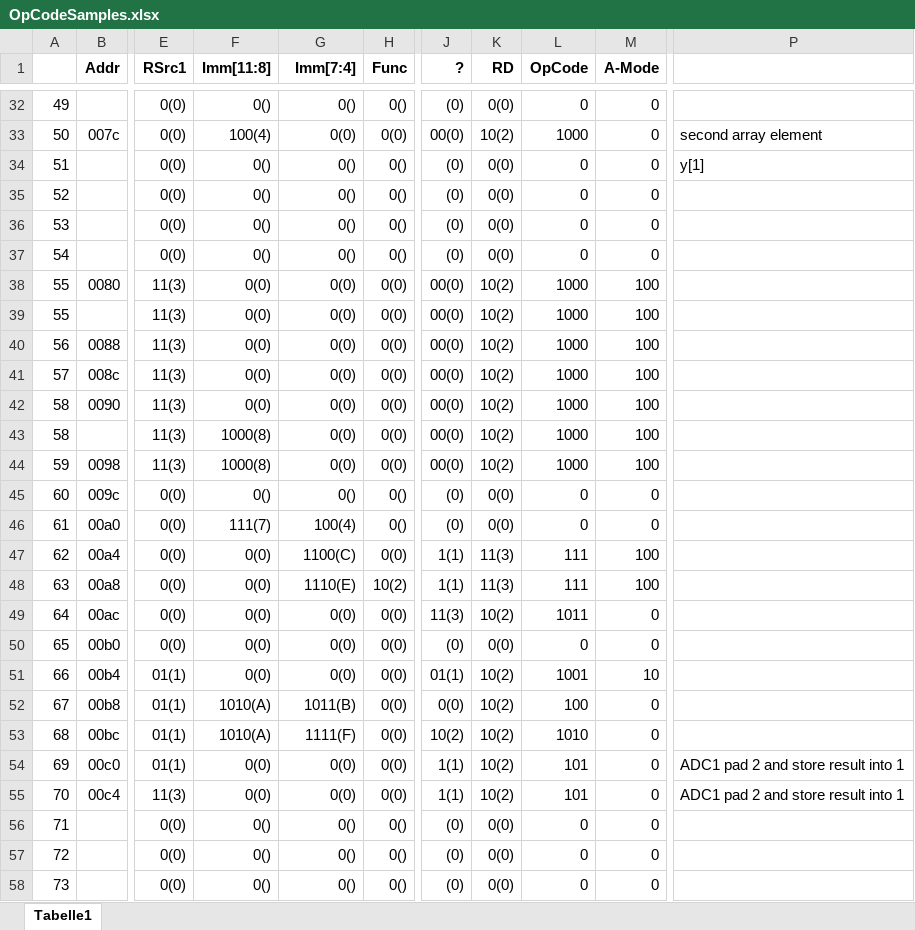
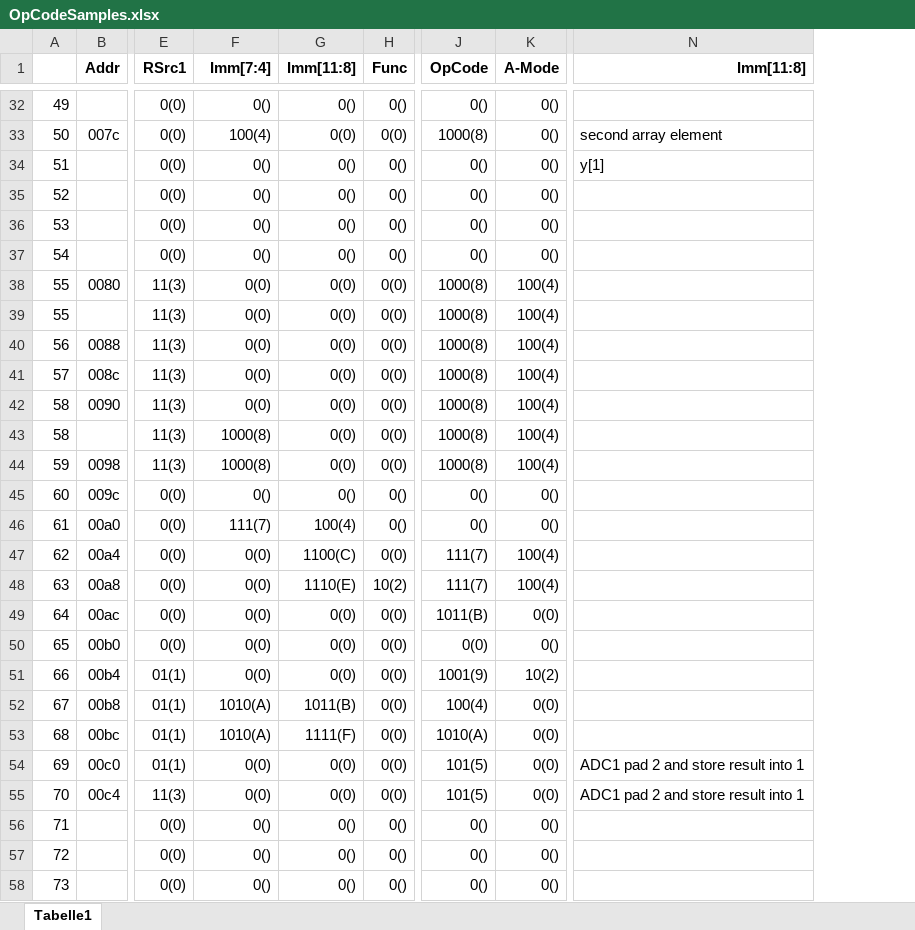
Before and after one commit to chatelao/ulp_compiler, an Excel workbook: OpCodeSamples.xlsx, sheet Tabelle1, drawn as a sheet; only a part is shown, gaps mark what is left out; values as stored, in another font and other column widths than the file's, no borders; removed rows and columns are numbered as before the commit, all else as after; the diff covers the shown part only; the diff names each change by its address in the sheet, - before the commit and + after, or states it on an @@ line.

```diff
--- a/OpCodeSamples.xlsx (sheet Tabelle1)
+++ b/OpCodeSamples.xlsx (sheet Tabelle1)
-column J (?), rows 32-58: (0) | 00(0) | (0) | (0) | (0) | (0) | 00(0) | 00(0) | 00(0) | 00(0) | 00(0) | 00(0) | 00(0) | (0) | (0) | 1(1) | 1(1) | 11(3) | (0) | 01(1) | 0(0) | 10(2) | 1(1) | 1(1) | (0) | (0) | (0)
-column K (RD), rows 32-58: 0(0) | 10(2) | 0(0) | 0(0) | 0(0) | 0(0) | 10(2) | 10(2) | 10(2) | 10(2) | 10(2) | 10(2) | 10(2) | 0(0) | 0(0) | 11(3) | 11(3) | 10(2) | 0(0) | 10(2) | 10(2) | 10(2) | 10(2) | 10(2) | 0(0) | 0(0) | 0(0)
-F1: Imm[11:8]
+F1: Imm[7:4]
-G1: Imm[7:4]
+G1: Imm[11:8]
-N1: (empty)
+N1: Imm[11:8]
-J32 (OpCode): 0
+J32 (OpCode): 0()
-K32:K37 (A-Mode): 0
+K32:K37 (A-Mode): 0()
-J33 (OpCode): 1000
+J33 (OpCode): 1000(8)
-J34:J37 (OpCode): 0
+J34:J37 (OpCode): 0()
-J38:J44 (OpCode): 1000
+J38:J44 (OpCode): 1000(8)
-K38:K44 (A-Mode): 100
+K38:K44 (A-Mode): 100(4)
-J45:J46 (OpCode): 0
+J45:J46 (OpCode): 0()
-K45:K46 (A-Mode): 0
+K45:K46 (A-Mode): 0()
-J47:J48 (OpCode): 111
+J47:J48 (OpCode): 111(7)
-K47:K48 (A-Mode): 100
+K47:K48 (A-Mode): 100(4)
-J49 (OpCode): 1011
+J49 (OpCode): 1011(B)
-K49 (A-Mode): 0
+K49 (A-Mode): 0(0)
-J50 (OpCode): 0
+J50 (OpCode): 0(0)
-K50 (A-Mode): 0
+K50 (A-Mode): 0()
-J51 (OpCode): 1001
+J51 (OpCode): 1001(9)
-K51 (A-Mode): 10
+K51 (A-Mode): 10(2)
-J52 (OpCode): 100
+J52 (OpCode): 100(4)
-K52:K55 (A-Mode): 0
+K52:K55 (A-Mode): 0(0)
-J53 (OpCode): 1010
+J53 (OpCode): 1010(A)
-J54:J55 (OpCode): 101
+J54:J55 (OpCode): 101(5)
-J56:J58 (OpCode): 0
+J56:J58 (OpCode): 0()
-K56:K58 (A-Mode): 0
+K56:K58 (A-Mode): 0()
```
Also changed, not shown: 128 edited cells elsewhere in this sheet, formulas that keep their value.
